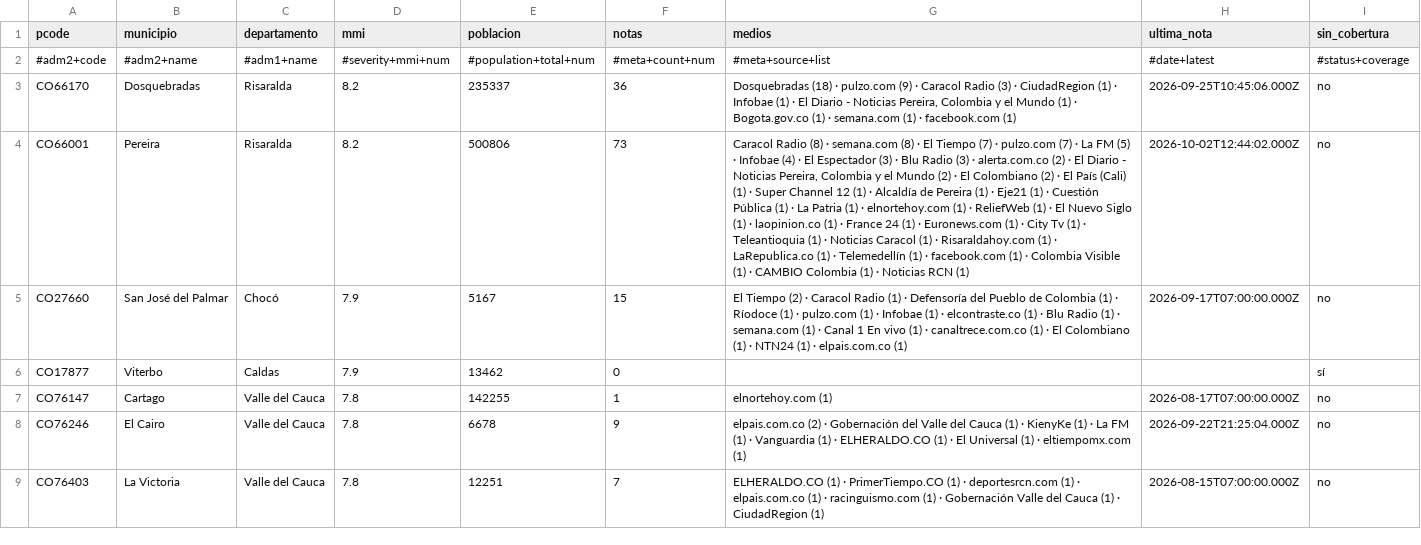
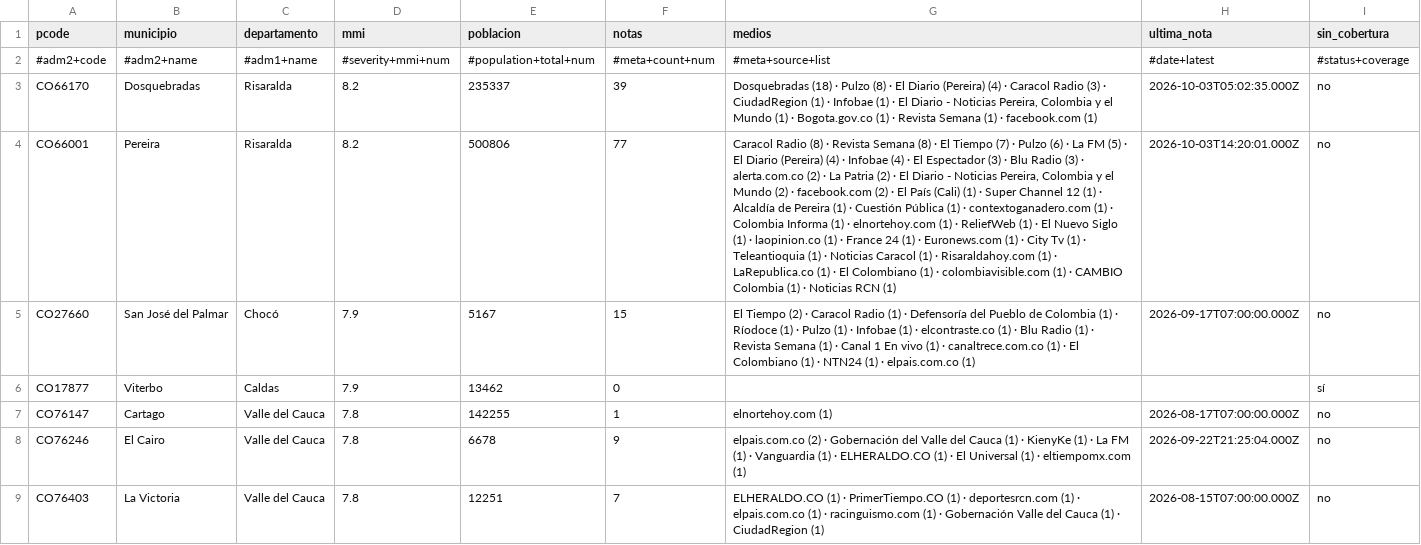
Before and after one commit to YesidAlmanzaGamba/report_cali, a CSV file: data/export/cobertura-por-municipio.csv, drawn as a sheet; only a part is shown; the diff covers the shown part only; the diff names each change by its address in the sheet, - before the commit and + after, or states it on an @@ line.

```diff
--- a/data/export/cobertura-por-municipio.csv
+++ b/data/export/cobertura-por-municipio.csv
-F3 (notas): 36
+F3 (notas): 39
-G3 (medios): …(18) · pulzo.com (9) · Caracol Radio (3) · CiudadRegion (1) · Infobae (1) · El Diario - Noticias Pereira, Colombia y el Mundo (1) · Bogota.gov.co (1) · semana.com (1) ·…
+G3 (medios): …(18) · Pulzo (8) · El Diario (Pereira) (4) · Caracol Radio (3) · CiudadRegion (1) · Infobae (1) · El Diario - Noticias Pereira, Colombia y el Mundo (1) · Bogota.gov.co (1) · Revista Semana (1) ·…
-H3 (ultima_nota): 2026-09-25T10:45:06.000Z
+H3 (ultima_nota): 2026-10-03T05:02:35.000Z
-F4 (notas): 73
+F4 (notas): 77
-G4 (medios): …(8) · semana.com (8) · El Tiempo (7) · pulzo.com (7) · La FM (5) · Infobae (4) · El Espectador (3) · Blu Radio (3) · alerta.com.co (2) · El Diario - Noticias Pereira, Colombia y el Mundo (2) · El Colombiano (2) · El País (Cali) (1) · Super Channel 12 (1) · Alcaldía de Pereira (1) · Eje21 (1) · Cuestión Pública (1) · La Patria (1) · elnortehoy.com (1) · ReliefWeb (1) · El Nuevo Siglo (1) · laopinion.co (1) · France 24 (1) · Euronews.com (1) · City Tv (1) · Teleantioquia (1) · Noticias Caracol (1) · Risaraldahoy.com (1) · LaRepublica.co (1) · Telemedellín (1) · facebook.com (1) · Colombia Visible (1) ·…
+G4 (medios): …(8) · Revista Semana (8) · El Tiempo (7) · Pulzo (6) · La FM (5) · El Diario (Pereira) (4) · Infobae (4) · El Espectador (3) · Blu Radio (3) · alerta.com.co (2) · La Patria (2) · El Diario - Noticias Pereira, Colombia y el Mundo (2) · facebook.com (2) · El País (Cali) (1) · Super Channel 12 (1) · Alcaldía de Pereira (1) · Cuestión Pública (1) · contextoganadero.com (1) · Colombia Informa (1) · elnortehoy.com (1) · ReliefWeb (1) · El Nuevo Siglo (1) · laopinion.co (1) · France 24 (1) · Euronews.com (1) · City Tv (1) · Teleantioquia (1) · Noticias Caracol (1) · Risaraldahoy.com (1) · LaRepublica.co (1) · El Colombiano (1) · colombiavisible.com (1) ·…
-H4 (ultima_nota): 2026-10-02T12:44:02.000Z
+H4 (ultima_nota): 2026-10-03T14:20:01.000Z
-G5 (medios): …(1) · pulzo.com (1) · Infobae (1) · elcontraste.co (1) · Blu Radio (1) · semana.com (1) ·…
+G5 (medios): …(1) · Pulzo (1) · Infobae (1) · elcontraste.co (1) · Blu Radio (1) · Revista Semana (1) ·…
```
Also changed, not shown: 1 added row, 3 removed rows and 19 edited cells elsewhere in this file, 5 other files.
